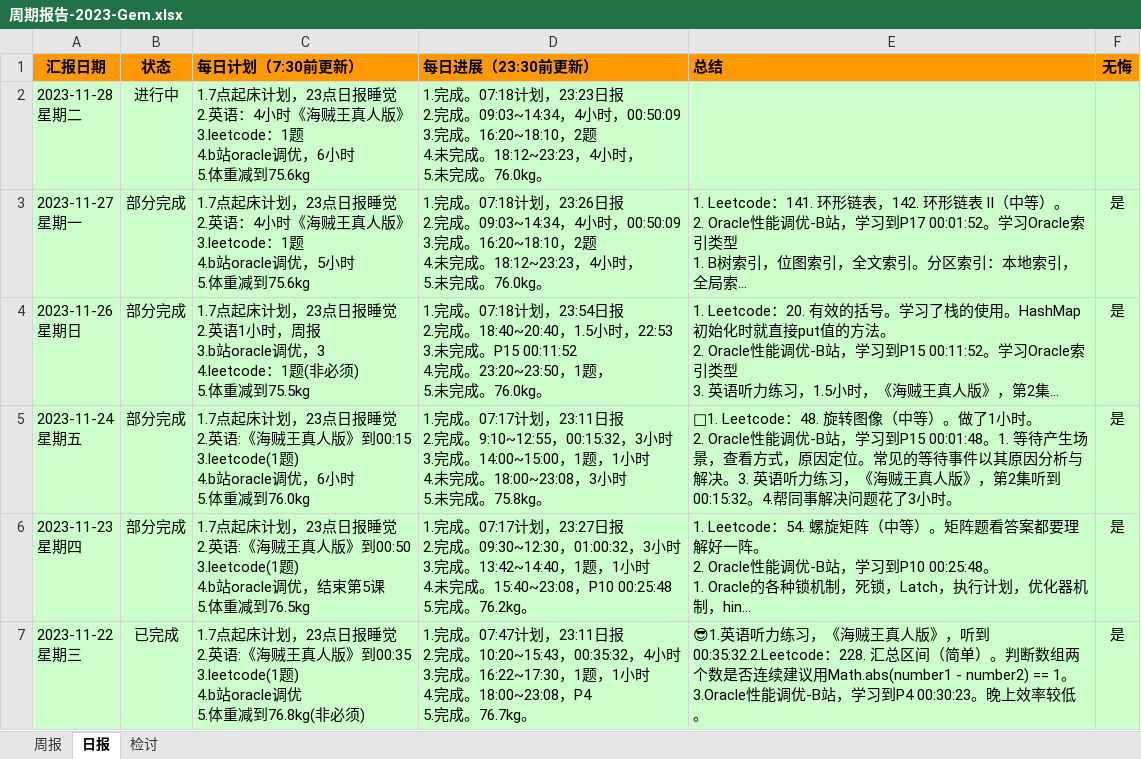
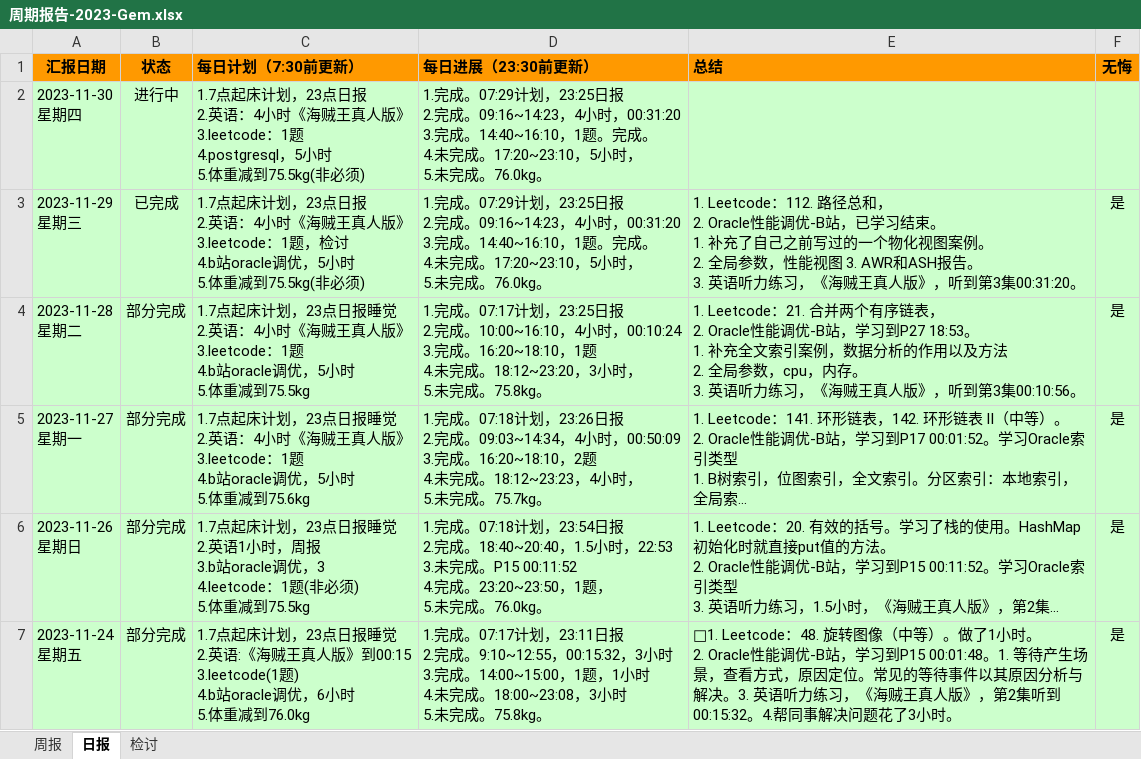
Before and after one commit to namelessmyth/beFreeCoder, an Excel workbook: report/周期报告-2023-Gem.xlsx, sheet 日报, drawn as a sheet; only a part is shown; the shorter side is filled out with more unchanged rows; long unchanged cells end in …; values as stored, in another font and other column widths than the file's, no borders; conditional formats not drawn; addresses are those after the commit; ↵ is a line break in a cell; the diff names each change by its address in the sheet, - before the commit and + after, or states it on an @@ line.

Commit message:
2. Oracle性能调优-B站，已学习结束。    1. 补充了自己之前写过的一个物化视图案例。    2. 全局参数，性能视图 3. AWR和ASH报告。 3. 英语听力练习，《海贼王真人版》，听到第3集00:31:20。

```diff
--- a/report/周期报告-2023-Gem.xlsx (sheet 日报)
+++ b/report/周期报告-2023-Gem.xlsx (sheet 日报)
+row 2: 2023-11-30 ↵ 星期四 | 进行中 | 1.7点起床计划，23点日报 ↵ 2.英语：4小时《海贼王真人版》 ↵ 3.leetcode：1题 ↵ 4.postgresql，5小时 ↵ 5.体重减到75.5kg(非必须) | 1.完成。07:29计划，23:25日报 ↵ 2.完成。09:16~14:23，4小时，00:31:20 ↵ 3.完成。14:40~16:10，1题。完成。 ↵ 4.未完成。17:20~23:10，5小时， ↵ 5.未完成。76.0kg。
+row 3: 2023-11-29 ↵ 星期三 | 已完成 | 1.7点起床计划，23点日报 ↵ 2.英语：4小时《海贼王真人版》 ↵ 3.leetcode：1题，检讨 ↵ 4.b站oracle调优，5小时 ↵ 5.体重减到75.5kg(非必须) | 1.完成。07:29计划，23:25日报 ↵ 2.完成。09:16~14:23，4小时，00:31:20 ↵ 3.完成。14:40~16:10，1题。完成。 ↵ 4.未完成。17:20~23:10，5小时， ↵ 5.未完成。76.0kg。 | 1. Leetcode：112. 路径总和， ↵ 2. Oracle性能调优-B站，已学习结束。 ↵ 1. 补充了自己之前写过的一个物化视图案例。 ↵ 2. 全局参数，性能视图 3. AWR和ASH报告。 ↵ 3. 英语听力练习，《海贼王真人版》，听到第3集00:31:20。 | 是
-B4 (状态): 进行中
+B4 (状态): 部分完成
-C4 (每日计划（7:30前更新）): …oracle调优，6小时 ↵ 5.体重减到75.6kg
+C4 (每日计划（7:30前更新）): …oracle调优，5小时 ↵ 5.体重减到75.5kg
-D4 (每日进展（23:30前更新）): 1.完成。07:18计划，23:23日报 ↵ 2.完成。09:03~14:34，4小时，00:50:09 ↵ 3.完成。16:20~18:10，2题 ↵ 4.未完成。18:12~23:23，4小时， ↵ 5.未完成。76.0kg。
+D4 (每日进展（23:30前更新）): 1.完成。07:17计划，23:25日报 ↵ 2.完成。10:00~16:10，4小时，00:10:24 ↵ 3.完成。16:20~18:10，1题 ↵ 4.未完成。18:12~23:20，3小时， ↵ 5.未完成。75.8kg。
-E4 (总结): (empty)
+E4 (总结): 1. Leetcode：21. 合并两个有序链表， ↵ 2. Oracle性能调优-B站，学习到P27 18:53。 ↵ 1. 补充全文索引案例，数据分析的作用以及方法 ↵ 2. 全局参数，cpu，内存。 ↵ 3. 英语听力练习，《海贼王真人版》，听到第3集00:10:56。
-F4 (无悔): (empty)
+F4 (无悔): 是
-D5 (每日进展（23:30前更新）): …未完成。76.0kg。
+D5 (每日进展（23:30前更新）): …未完成。75.7kg。
```
Also changed, not shown: sheet 检讨, sheet 周报, 5 other files.
